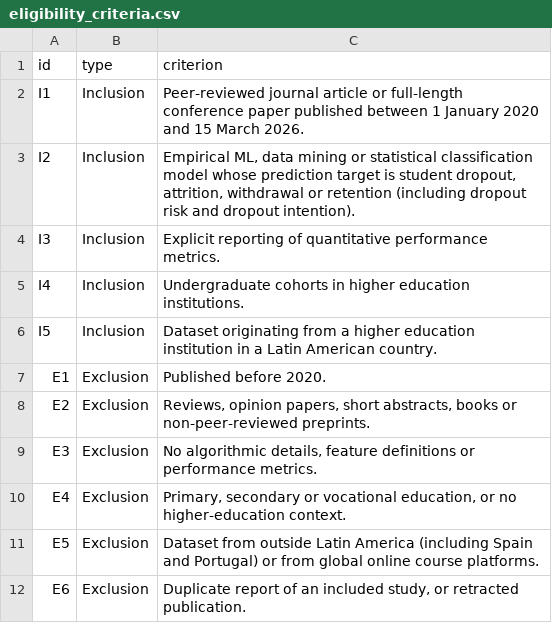
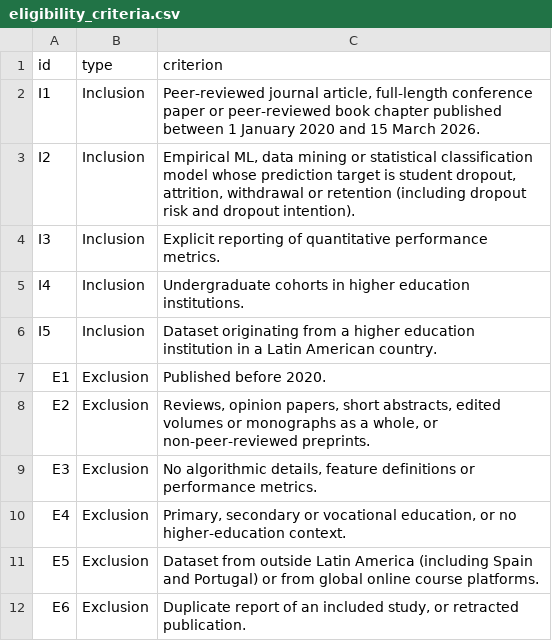
Before and after one commit to oaruvi/slr-dropout-prediction-latam, a CSV file: 01_Protocol/eligibility_criteria.csv, drawn as a sheet.

Commit message:
From 85 to 74 studies - Update

```diff
--- a/01_Protocol/eligibility_criteria.csv
+++ b/01_Protocol/eligibility_criteria.csv
@@ -1,3 +1,3 @@
 id,type,criterion
-I1,Inclusion,Peer-reviewed journal article or full-length conference paper published between 1 January 2020 and 15 March 2026.
+I1,Inclusion,"Peer-reviewed journal article, full-length conference paper or peer-reviewed book chapter published between 1 January 2020 and 15 March 2026."
 I2,Inclusion,"Empirical ML, data mining or statistical classification model whose prediction target is student dropout, attrition, withdrawal or retention (including dropout risk and dropout intention)."
@@ -7,3 +7,3 @@ I5,Inclusion,Dataset originating from a higher education institution in a Latin
 E1,Exclusion,Published before 2020.
-E2,Exclusion,"Reviews, opinion papers, short abstracts, books or non-peer-reviewed preprints."
+E2,Exclusion,"Reviews, opinion papers, short abstracts, edited volumes or monographs as a whole, or non-peer-reviewed preprints."
 E3,Exclusion,"No algorithmic details, feature definitions or performance metrics."
```
